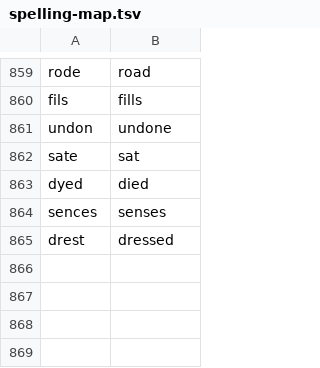
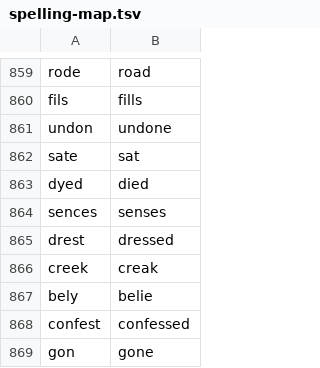
Before and after one commit to rfrmd/schriftohr-books, a TSV file: books/rare-jewel-of-christian-contentment/spelling-map.tsv, drawn as a sheet; only a part is shown, gaps mark what is left out; the diff names each change by its address in the sheet, - before the commit and + after, or states it on an @@ line.

```diff
--- a/books/rare-jewel-of-christian-contentment/spelling-map.tsv
+++ b/books/rare-jewel-of-christian-contentment/spelling-map.tsv
+row 866: creek | creak
+row 867: bely | belie
+row 868: confest | confessed
+row 869: gon | gone
```
Also changed, not shown: books/rare-jewel-of-christian-contentment/clarity.tsv, books/rare-jewel-of-christian-contentment/grammar.tsv.
